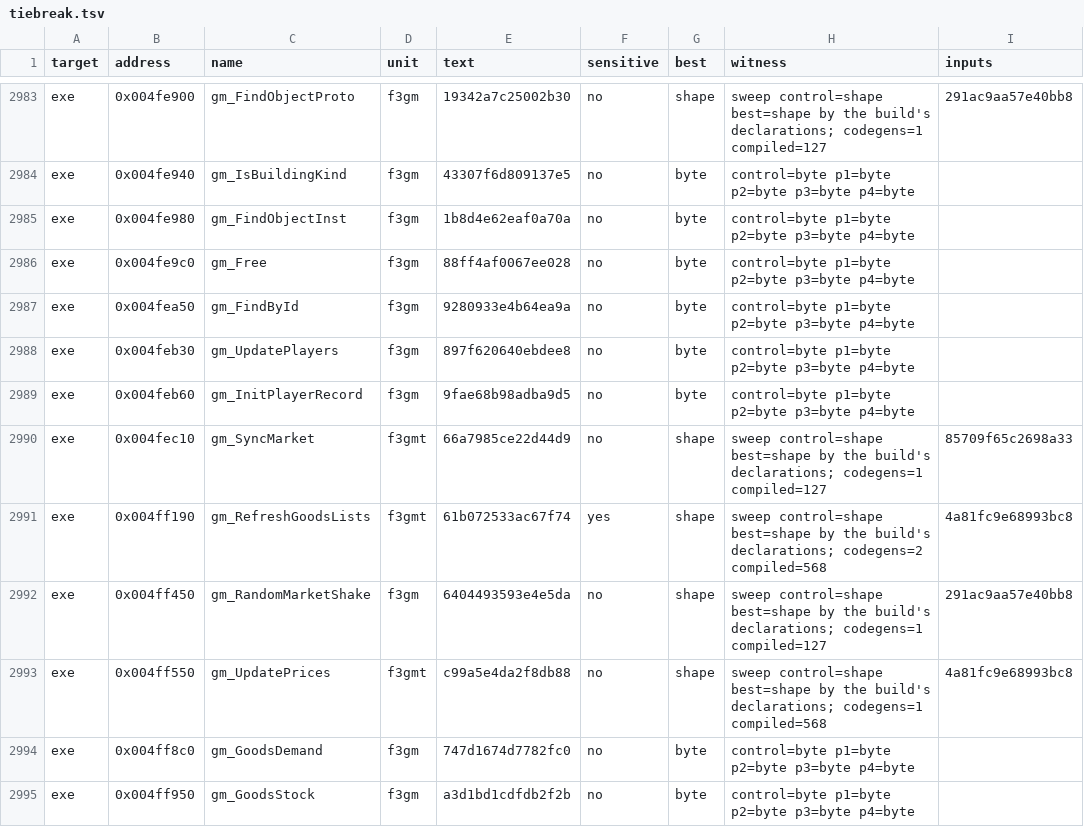
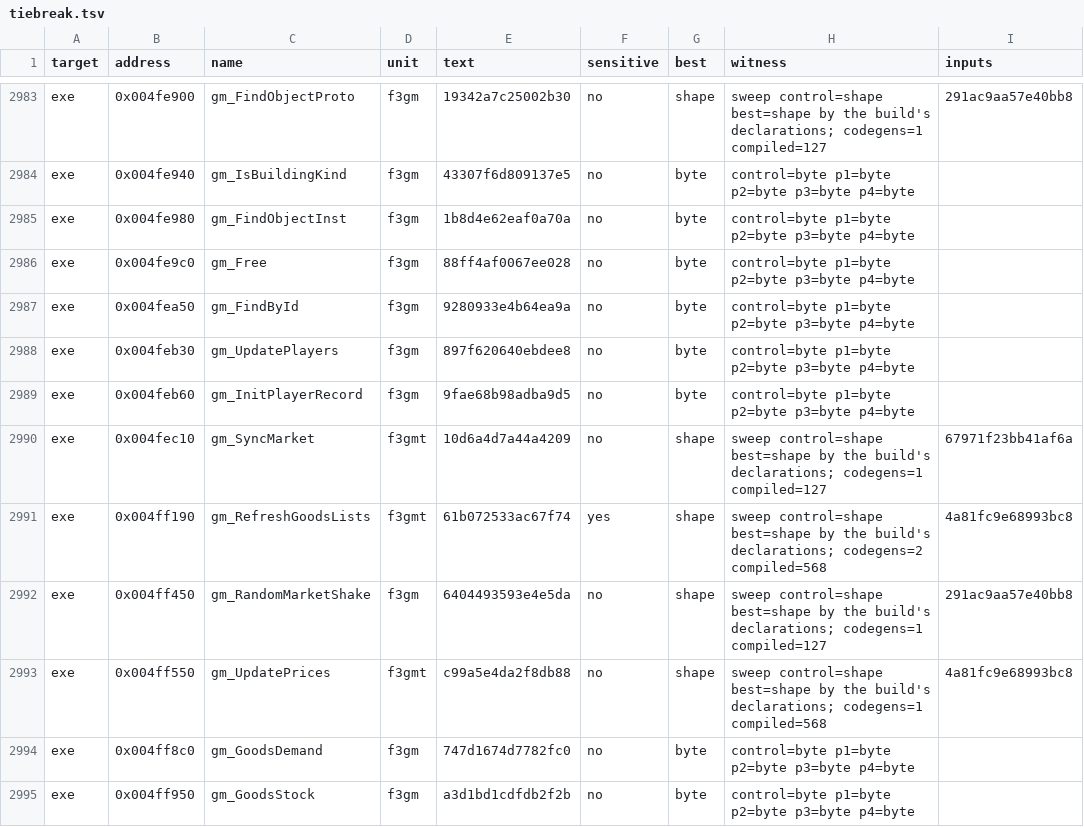
Before and after one commit to andre-tebart/gildegold, a TSV file: ledger/tiebreak.tsv, drawn as a sheet; only a part is shown, gaps mark what is left out.

```diff
--- a/ledger/tiebreak.tsv
+++ b/ledger/tiebreak.tsv
@@ -2989,3 +2989,3 @@ exe	0x004feb30	gm_UpdatePlayers	f3gm	897f620640ebdee8	no	byte	control=byte p1=by
 exe	0x004feb60	gm_InitPlayerRecord	f3gm	9fae68b98adba9d5	no	byte	control=byte p1=byte p2=byte p3=byte p4=byte	
-exe	0x004fec10	gm_SyncMarket	f3gmt	66a7985ce22d44d9	no	shape	sweep control=shape best=shape by the build's declarations; codegens=1 compiled=127	85709f65c2698a33
+exe	0x004fec10	gm_SyncMarket	f3gmt	10d6a4d7a44a4209	no	shape	sweep control=shape best=shape by the build's declarations; codegens=1 compiled=127	67971f23bb41af6a
 exe	0x004ff190	gm_RefreshGoodsLists	f3gmt	61b072533ac67f74	yes	shape	sweep control=shape best=shape by the build's declarations; codegens=2 compiled=568	4a81fc9e68993bc8
```
Also changed, not shown: 2 other files.
